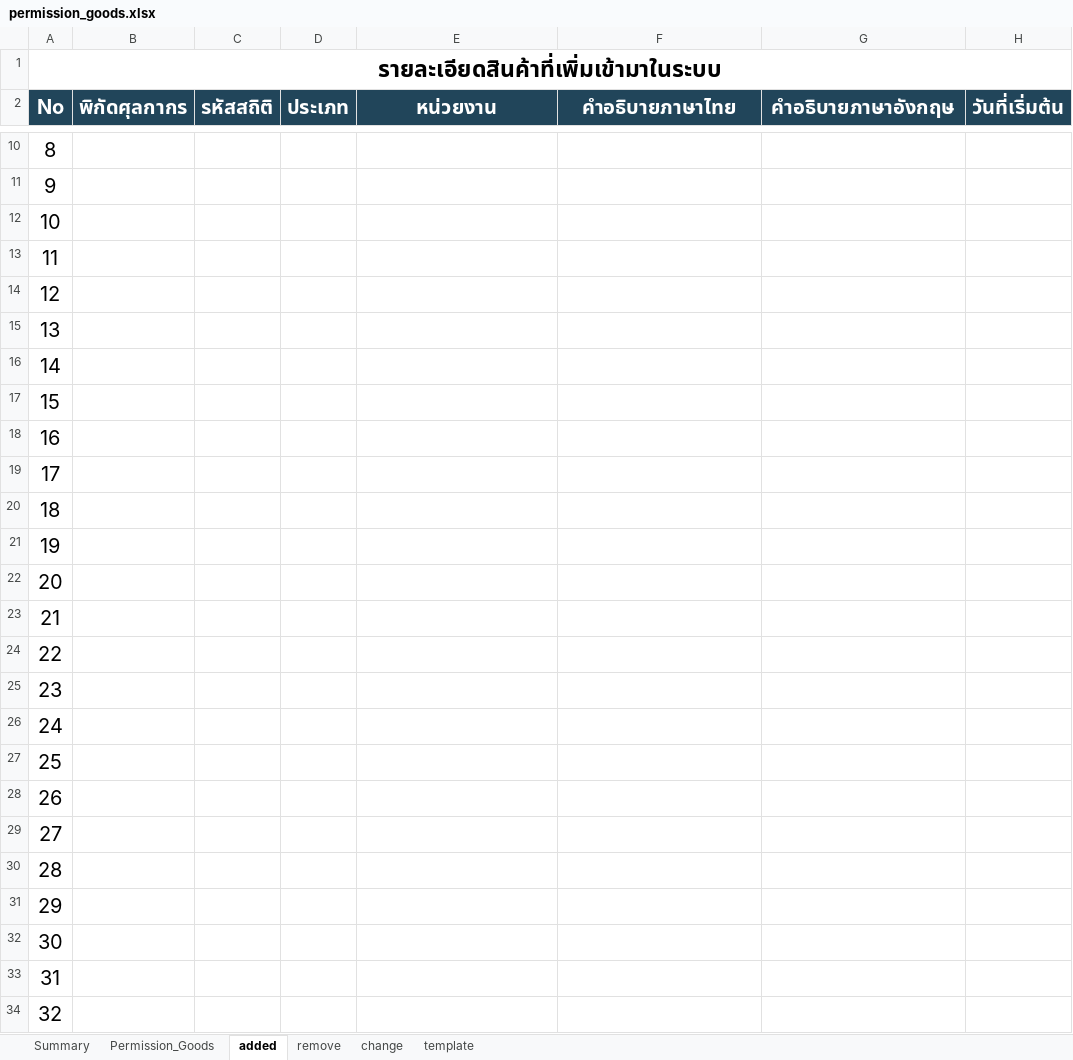
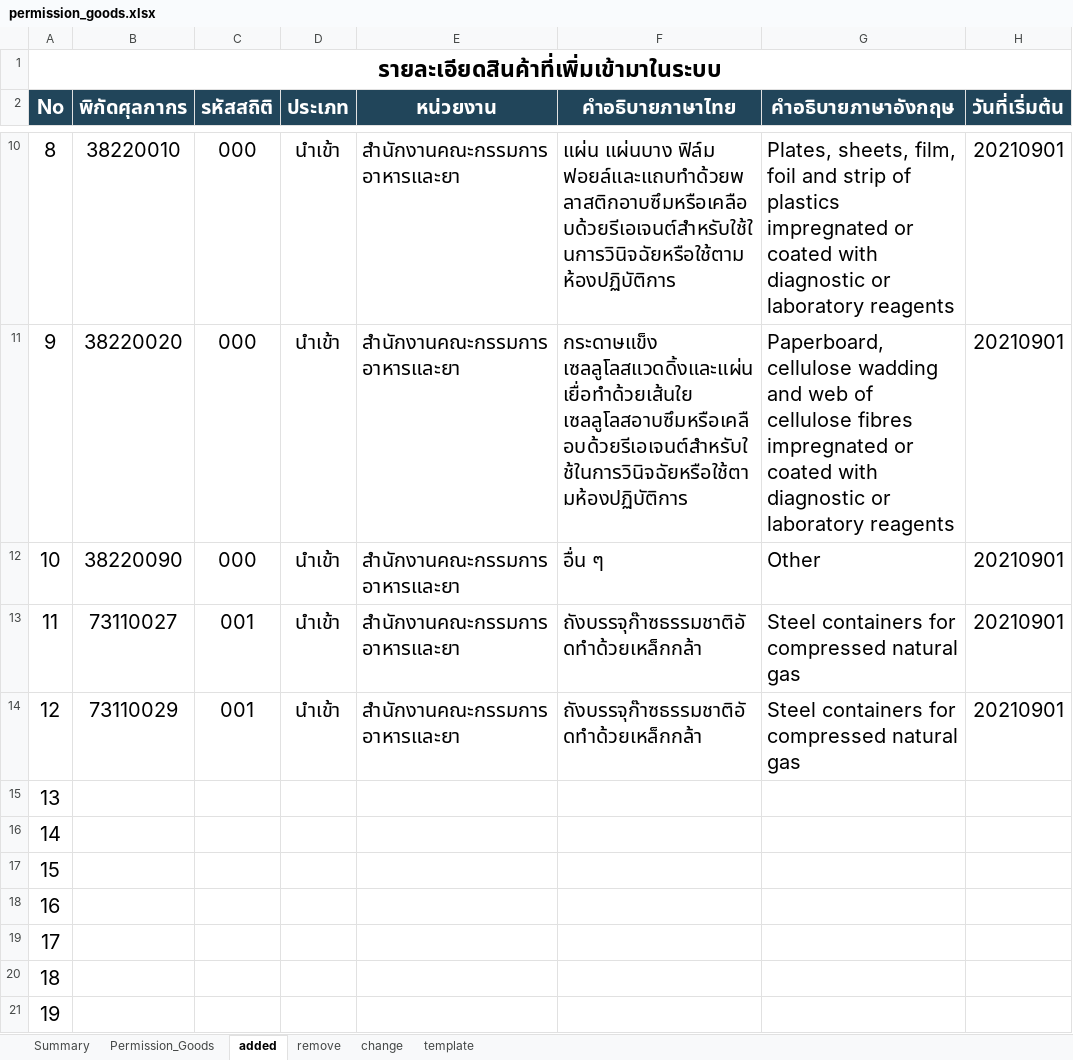
Before and after one commit to ecs-support/contents, an Excel workbook: reference/static/files/permission_goods.xlsx, sheet added, drawn as a sheet; only a part is shown, gaps mark what is left out; the shorter side is filled out with more unchanged rows; values as stored, in another font and other column widths than the file's, no borders; the diff covers the shown part only; the diff names each change by its address in the sheet, - before the commit and + after, or states it on an @@ line.

```diff
--- a/reference/static/files/permission_goods.xlsx (sheet added)
+++ b/reference/static/files/permission_goods.xlsx (sheet added)
-B10 (พิกัดศุลกากร): (empty)
+B10 (พิกัดศุลกากร): 38220010
-C10:C12 (รหัสสถิติ): (empty)
+C10:C12 (รหัสสถิติ): 000
-D10:D14 (ประเภท): (empty)
+D10:D14 (ประเภท): นำเข้า
-E10:E14 (หน่วยงาน): (empty)
+E10:E14 (หน่วยงาน): สำนักงานคณะกรรมการอาหารและยา
-F10 (คำอธิบายภาษาไทย): (empty)
+F10 (คำอธิบายภาษาไทย): แผ่น แผ่นบาง ฟิล์ม ฟอยล์และแถบทำด้วยพลาสติกอาบซึมหรือเคลือบด้วยรีเอเจนต์สำหรับใช้ในการวินิจฉัยหรือใช้ตามห้องปฏิบัติการ
-G10 (คำอธิบายภาษาอังกฤษ): (empty)
+G10 (คำอธิบายภาษาอังกฤษ): Plates, sheets, film, foil and strip of plastics impregnated or coated with diagnostic or laboratory reagents
-H10:H14 (วันที่เริ่มต้น): (empty)
+H10:H14 (วันที่เริ่มต้น): 20210901
-B11 (พิกัดศุลกากร): (empty)
+B11 (พิกัดศุลกากร): 38220020
-F11 (คำอธิบายภาษาไทย): (empty)
+F11 (คำอธิบายภาษาไทย): กระดาษแข็ง เซลลูโลสแวดดิ้งและแผ่นเยื่อทำด้วยเส้นใย เซลลูโลสอาบซึมหรือเคลือบด้วยรีเอเจนต์สำหรับใช้ในการวินิจฉัยหรือใช้ตามห้องปฏิบัติการ
-G11 (คำอธิบายภาษาอังกฤษ): (empty)
+G11 (คำอธิบายภาษาอังกฤษ): Paperboard, cellulose wadding and web of cellulose fibres impregnated or coated with diagnostic or laboratory reagents
-B12 (พิกัดศุลกากร): (empty)
+B12 (พิกัดศุลกากร): 38220090
-F12 (คำอธิบายภาษาไทย): (empty)
+F12 (คำอธิบายภาษาไทย): อื่น ๆ
-G12 (คำอธิบายภาษาอังกฤษ): (empty)
+G12 (คำอธิบายภาษาอังกฤษ): Other
-B13 (พิกัดศุลกากร): (empty)
+B13 (พิกัดศุลกากร): 73110027
-C13:C14 (รหัสสถิติ): (empty)
+C13:C14 (รหัสสถิติ): 001
-F13:F14 (คำอธิบายภาษาไทย): (empty)
+F13:F14 (คำอธิบายภาษาไทย): ถังบรรจุก๊าซธรรมชาติอัดทำด้วยเหล็กกล้า
-G13:G14 (คำอธิบายภาษาอังกฤษ): (empty)
+G13:G14 (คำอธิบายภาษาอังกฤษ): Steel containers for compressed natural gas
-B14 (พิกัดศุลกากร): (empty)
+B14 (พิกัดศุลกากร): 73110029
```
Also changed, not shown: 41 edited cells elsewhere in this sheet, sheet Permission_Goods, sheet Summary, charts or pictures, 2 other files.
